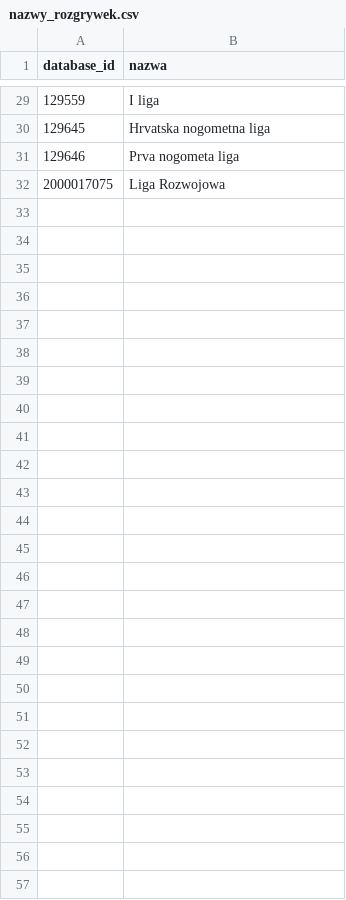
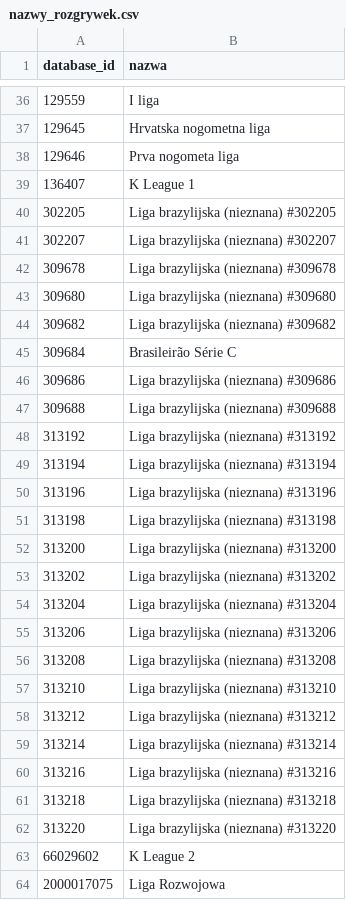
Before and after one commit to Hubihp/FM26-Moneyball-Dashboard, a CSV file: dane/nazwy_rozgrywek.csv, drawn as a sheet; only a part is shown, gaps mark what is left out; the diff covers the shown part only.

```diff
--- a/dane/nazwy_rozgrywek.csv
+++ b/dane/nazwy_rozgrywek.csv
@@ -31,2 +38,27 @@ database_id,nazwa
 129646,Prva nogometa liga
+136407,K League 1
+302205,Liga brazylijska (nieznana) #302205
+302207,Liga brazylijska (nieznana) #302207
+309678,Liga brazylijska (nieznana) #309678
+309680,Liga brazylijska (nieznana) #309680
+309682,Liga brazylijska (nieznana) #309682
+309684,Brasileirão Série C
+309686,Liga brazylijska (nieznana) #309686
+309688,Liga brazylijska (nieznana) #309688
+313192,Liga brazylijska (nieznana) #313192
+313194,Liga brazylijska (nieznana) #313194
+313196,Liga brazylijska (nieznana) #313196
+313198,Liga brazylijska (nieznana) #313198
+313200,Liga brazylijska (nieznana) #313200
+313202,Liga brazylijska (nieznana) #313202
+313204,Liga brazylijska (nieznana) #313204
+313206,Liga brazylijska (nieznana) #313206
+313208,Liga brazylijska (nieznana) #313208
+313210,Liga brazylijska (nieznana) #313210
+313212,Liga brazylijska (nieznana) #313212
+313214,Liga brazylijska (nieznana) #313214
+313216,Liga brazylijska (nieznana) #313216
+313218,Liga brazylijska (nieznana) #313218
+313220,Liga brazylijska (nieznana) #313220
+66029602,K League 2
 2000017075,Liga Rozwojowa
```
Also changed, not shown: 7 added rows elsewhere in this file, 16 other files.
